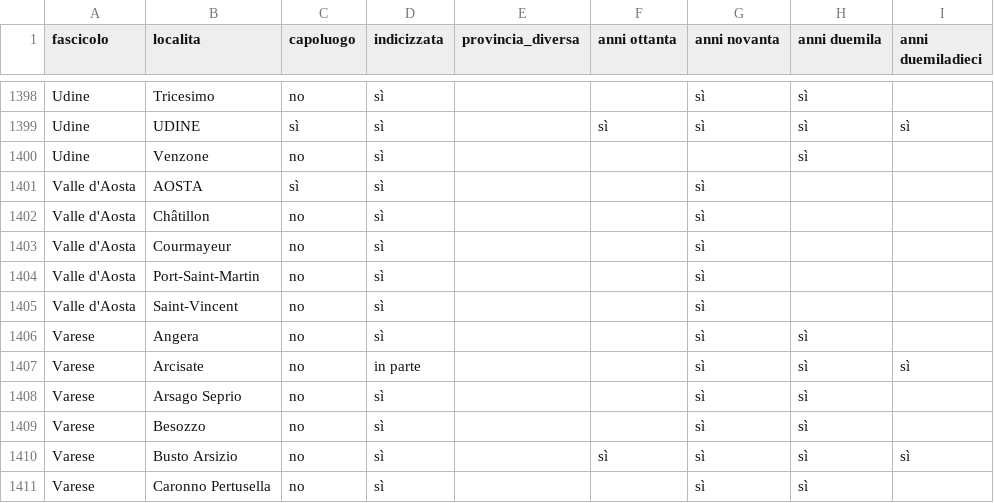
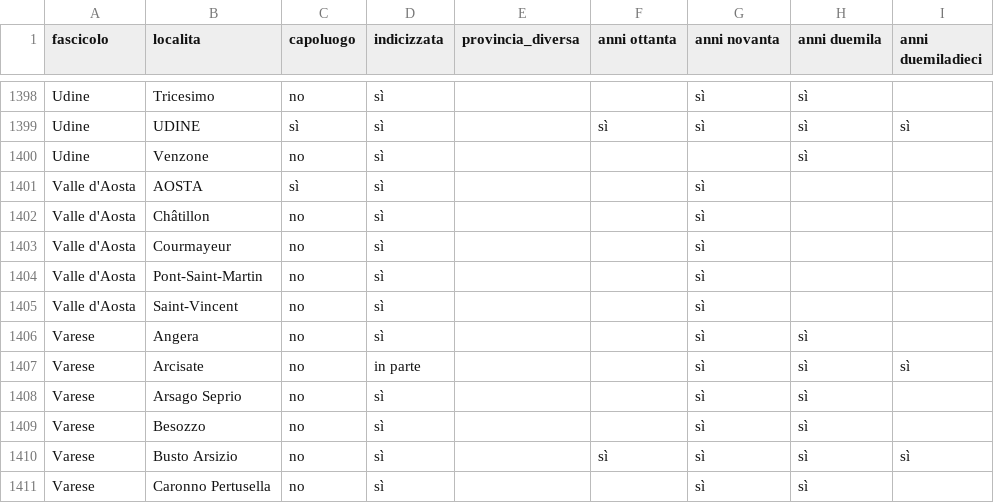
Before and after one commit to RoMu84/TuttoCitta, a CSV file: dati/comuni_per_fascicolo.csv, drawn as a sheet; only a part is shown, gaps mark what is left out.

```diff
--- a/dati/comuni_per_fascicolo.csv
+++ b/dati/comuni_per_fascicolo.csv
@@ -1403,3 +1403,3 @@ Valle d'Aosta,Châtillon,no,sì,,,sì,,
 Valle d'Aosta,Courmayeur,no,sì,,,sì,,
-Valle d'Aosta,Port-Saint-Martin,no,sì,,,sì,,
+Valle d'Aosta,Pont-Saint-Martin,no,sì,,,sì,,
 Valle d'Aosta,Saint-Vincent,no,sì,,,sì,,
```
Also changed, not shown: 19 other files.
